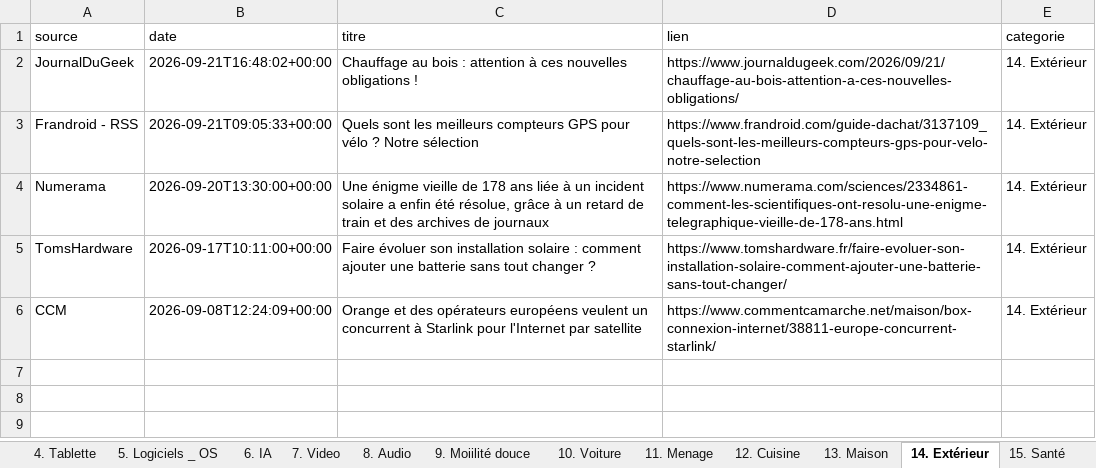
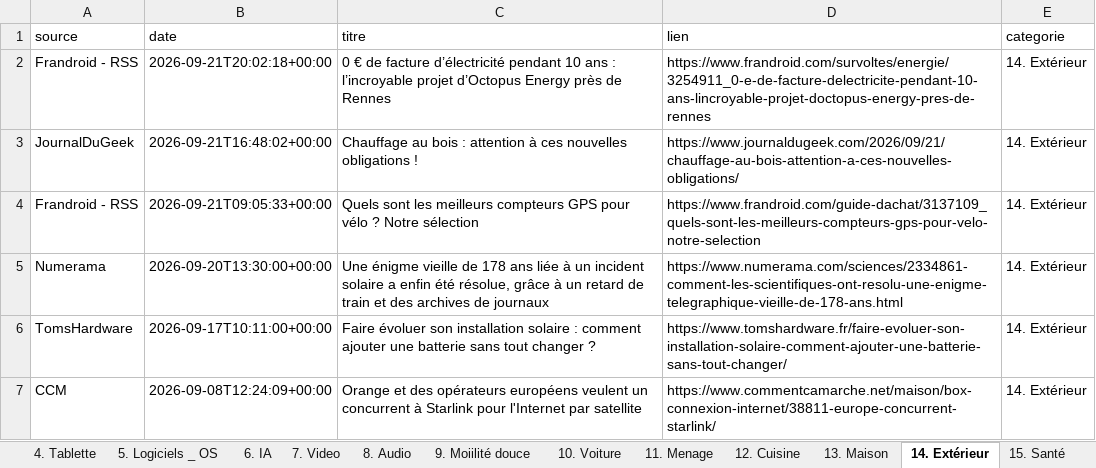
Before and after one commit to djhadef-star/rss-categories, an Excel workbook: output/rss_history_2.xlsx, sheet 14. Extérieur, drawn as a sheet; values as stored, in another font and other column widths than the file's, no borders; the diff names each change by its address in the sheet, - before the commit and + after, or states it on an @@ line.

```diff
--- a/output/rss_history_2.xlsx (sheet 14. Extérieur)
+++ b/output/rss_history_2.xlsx (sheet 14. Extérieur)
+row 2: Frandroid - RSS | 2026-09-21T20:02:18+00:00 | 0 € de facture d’électricité pendant 10 ans : l’incroyable projet d’Octopus Energy près de Rennes | https://www.frandroid.com/survoltes/energie/3254911_0-e-de-facture-delectricite-pendant-10-ans-lincroyable-projet-doctopus-energy-pres-de-rennes | 14. Extérieur
```
Also changed, not shown: sheet Tous_les_articles, sheet 17. actu jur et pol, sheet 18. Actualité éco, sheet 3. Periphérique, sheet 10. Voiture, sheet 2. PC_OS, 2 more sheets, output/rss_history.xlsx, 2 other files.
